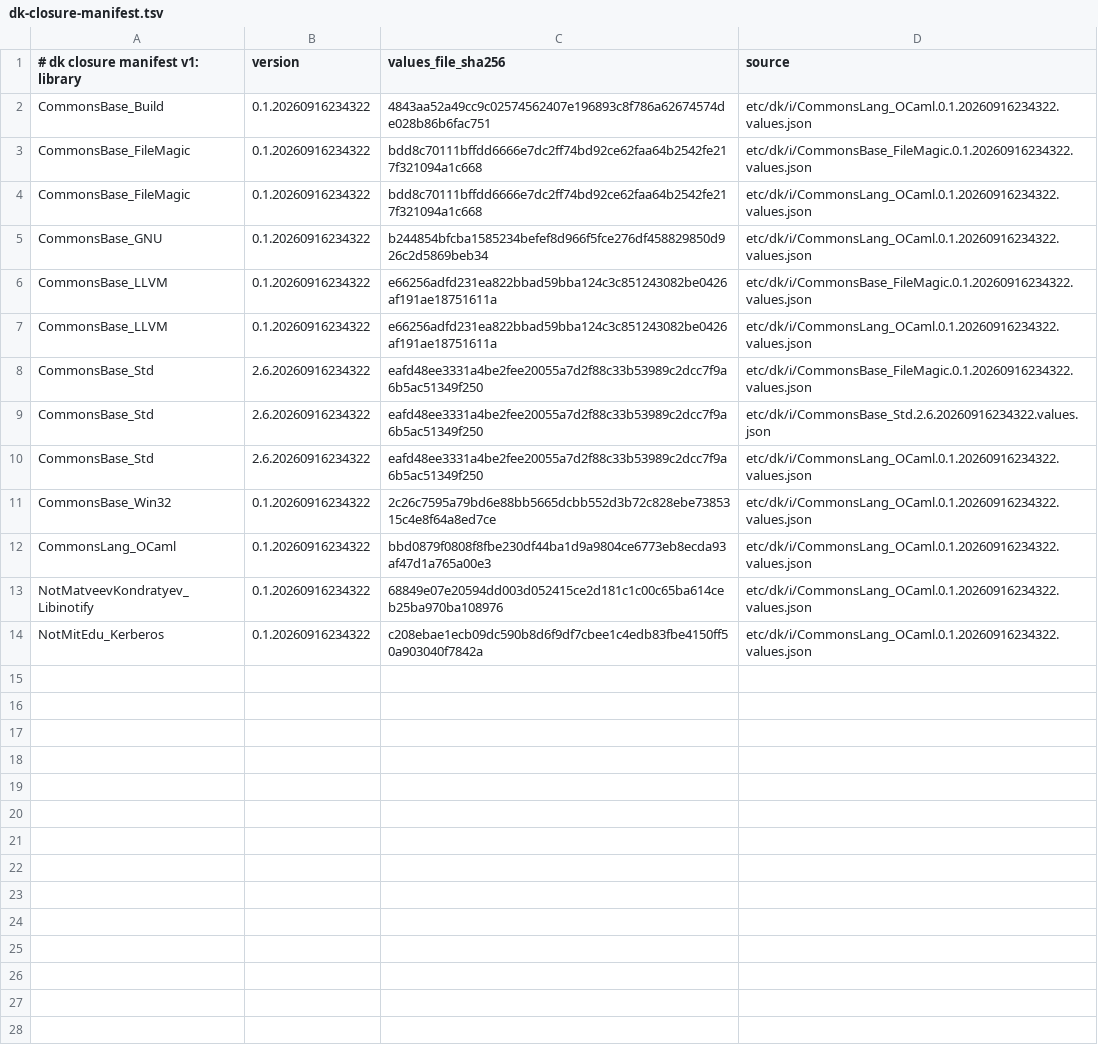
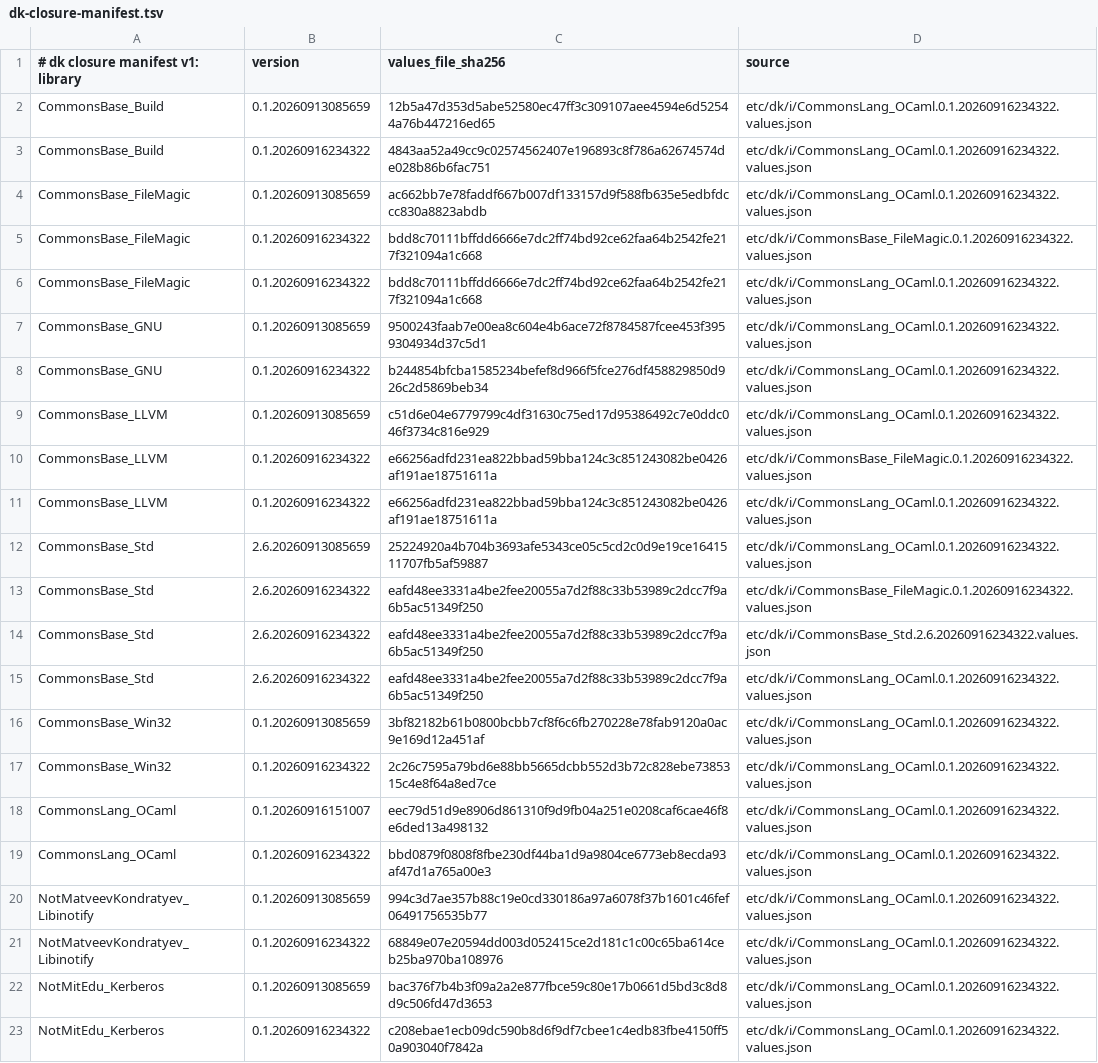
Before and after one commit to jonahbeckford/ocamlearlybird, a TSV file: etc/dk/i/dk-closure-manifest.tsv, drawn as a sheet.

```diff
--- a/etc/dk/i/dk-closure-manifest.tsv
+++ b/etc/dk/i/dk-closure-manifest.tsv
@@ -1,8 +1,13 @@
 # dk closure manifest v1: library	version	values_file_sha256	source
+CommonsBase_Build	0.1.20260913085659	12b5a47d353d5abe52580ec47ff3c309107aee4594e6d52544a76b447216ed65	etc/dk/i/CommonsLang_OCaml.0.1.20260916234322.values.json
 CommonsBase_Build	0.1.20260916234322	4843aa52a49cc9c02574562407e196893c8f786a62674574de028b86b6fac751	etc/dk/i/CommonsLang_OCaml.0.1.20260916234322.values.json
+CommonsBase_FileMagic	0.1.20260913085659	ac662bb7e78faddf667b007df133157d9f588fb635e5edbfdccc830a8823abdb	etc/dk/i/CommonsLang_OCaml.0.1.20260916234322.values.json
 CommonsBase_FileMagic	0.1.20260916234322	bdd8c70111bffdd6666e7dc2ff74bd92ce62faa64b2542fe217f321094a1c668	etc/dk/i/CommonsBase_FileMagic.0.1.20260916234322.values.json
 CommonsBase_FileMagic	0.1.20260916234322	bdd8c70111bffdd6666e7dc2ff74bd92ce62faa64b2542fe217f321094a1c668	etc/dk/i/CommonsLang_OCaml.0.1.20260916234322.values.json
+CommonsBase_GNU	0.1.20260913085659	9500243faab7e00ea8c604e4b6ace72f8784587fcee453f3959304934d37c5d1	etc/dk/i/CommonsLang_OCaml.0.1.20260916234322.values.json
 CommonsBase_GNU	0.1.20260916234322	b244854bfcba1585234befef8d966f5fce276df458829850d926c2d5869beb34	etc/dk/i/CommonsLang_OCaml.0.1.20260916234322.values.json
+CommonsBase_LLVM	0.1.20260913085659	c51d6e04e6779799c4df31630c75ed17d95386492c7e0ddc046f3734c816e929	etc/dk/i/CommonsLang_OCaml.0.1.20260916234322.values.json
 CommonsBase_LLVM	0.1.20260916234322	e66256adfd231ea822bbad59bba124c3c851243082be0426af191ae18751611a	etc/dk/i/CommonsBase_FileMagic.0.1.20260916234322.values.json
 CommonsBase_LLVM	0.1.20260916234322	e66256adfd231ea822bbad59bba124c3c851243082be0426af191ae18751611a	etc/dk/i/CommonsLang_OCaml.0.1.20260916234322.values.json
+CommonsBase_Std	2.6.20260913085659	25224920a4b704b3693afe5343ce05c5cd2c0d9e19ce1641511707fb5af59887	etc/dk/i/CommonsLang_OCaml.0.1.20260916234322.values.json
 CommonsBase_Std	2.6.20260916234322	eafd48ee3331a4be2fee20055a7d2f88c33b53989c2dcc7f9a6b5ac51349f250	etc/dk/i/CommonsBase_FileMagic.0.1.20260916234322.values.json
@@ -10,5 +15,9 @@ CommonsBase_Std	2.6.20260916234322	eafd48ee3331a4be2fee20055a7d2f88c33b53989c2dc
 CommonsBase_Std	2.6.20260916234322	eafd48ee3331a4be2fee20055a7d2f88c33b53989c2dcc7f9a6b5ac51349f250	etc/dk/i/CommonsLang_OCaml.0.1.20260916234322.values.json
+CommonsBase_Win32	0.1.20260913085659	3bf82182b61b0800bcbb7cf8f6c6fb270228e78fab9120a0ac9e169d12a451af	etc/dk/i/CommonsLang_OCaml.0.1.20260916234322.values.json
 CommonsBase_Win32	0.1.20260916234322	2c26c7595a79bd6e88bb5665dcbb552d3b72c828ebe7385315c4e8f64a8ed7ce	etc/dk/i/CommonsLang_OCaml.0.1.20260916234322.values.json
+CommonsLang_OCaml	0.1.20260916151007	eec79d51d9e8906d861310f9d9fb04a251e0208caf6cae46f8e6ded13a498132	etc/dk/i/CommonsLang_OCaml.0.1.20260916234322.values.json
 CommonsLang_OCaml	0.1.20260916234322	bbd0879f0808f8fbe230df44ba1d9a9804ce6773eb8ecda93af47d1a765a00e3	etc/dk/i/CommonsLang_OCaml.0.1.20260916234322.values.json
+NotMatveevKondratyev_Libinotify	0.1.20260913085659	994c3d7ae357b88c19e0cd330186a97a6078f37b1601c46fef06491756535b77	etc/dk/i/CommonsLang_OCaml.0.1.20260916234322.values.json
 NotMatveevKondratyev_Libinotify	0.1.20260916234322	68849e07e20594dd003d052415ce2d181c1c00c65ba614ceb25ba970ba108976	etc/dk/i/CommonsLang_OCaml.0.1.20260916234322.values.json
+NotMitEdu_Kerberos	0.1.20260913085659	bac376f7b4b3f09a2a2e877fbce59c80e17b0661d5bd3c8d8d9c506fd47d3653	etc/dk/i/CommonsLang_OCaml.0.1.20260916234322.values.json
 NotMitEdu_Kerberos	0.1.20260916234322	c208ebae1ecb09dc590b8d6f9df7cbee1c4edb83fbe4150ff50a903040f7842a	etc/dk/i/CommonsLang_OCaml.0.1.20260916234322.values.json
```
Also changed, not shown: 1 other file.
